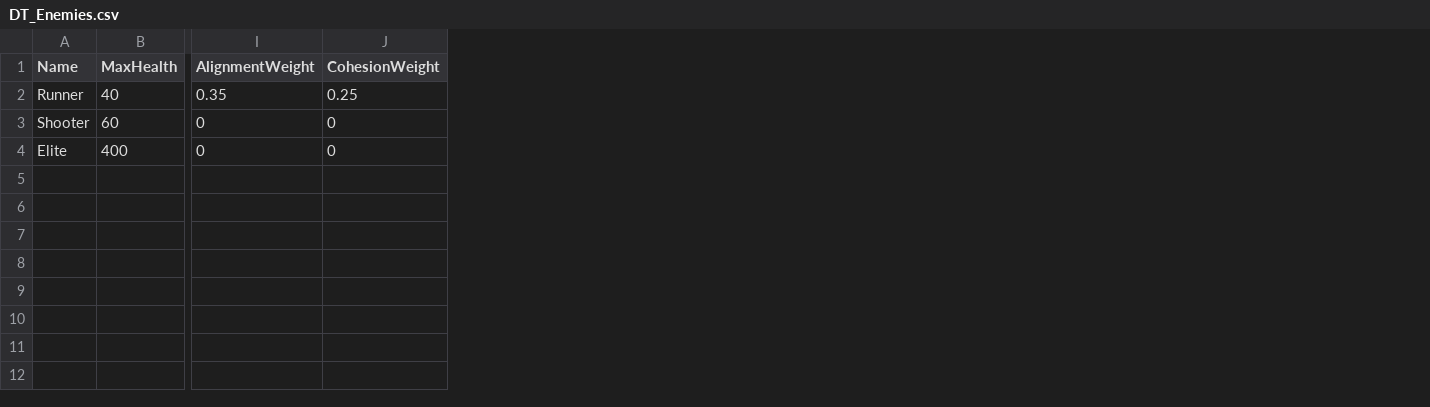
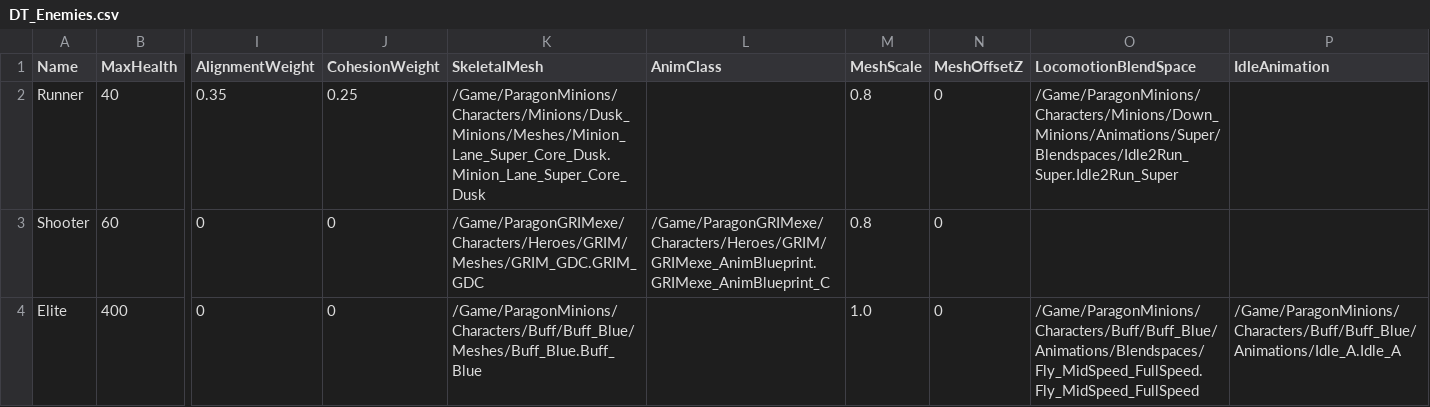
Before and after one commit to KwonYeongmin/Voxelcaster, a CSV file: Data/DT_Enemies.csv, drawn as a sheet; only a part is shown, gaps mark what is left out; the diff names each change by its address in the sheet, - before the commit and + after, or states it on an @@ line.

```diff
--- a/Data/DT_Enemies.csv
+++ b/Data/DT_Enemies.csv
+column K (SkeletalMesh), rows 2-4: /Game/ParagonMinions/Characters/Minions/Dusk_Minions/Meshes/Minion_Lane_Super_Core_Dusk.Minion_Lane_Super_Core_Dusk | /Game/ParagonGRIMexe/Characters/Heroes/GRIM/Meshes/GRIM_GDC.GRIM_GDC | /Game/ParagonMinions/Characters/Buff/Buff_Blue/Meshes/Buff_Blue.Buff_Blue
+column L (AnimClass), row 3: /Game/ParagonGRIMexe/Characters/Heroes/GRIM/GRIMexe_AnimBlueprint.GRIMexe_AnimBlueprint_C
+column M (MeshScale), rows 2-4: 0.8 | 0.8 | 1.0
+column N (MeshOffsetZ), rows 2-4: all 0
+column O (LocomotionBlendSpace), rows 2-4: /Game/ParagonMinions/Characters/Minions/Down_Minions/Animations/Super/Blendspaces/Idle2Run_Super.Idle2Run_Super |  | /Game/ParagonMinions/Characters/Buff/Buff_Blue/Animations/Blendspaces/Fly_MidSpeed_FullSpeed.Fly_MidSpeed_FullSpeed
+column P (IdleAnimation), row 4: /Game/ParagonMinions/Characters/Buff/Buff_Blue/Animations/Idle_A.Idle_A
```
Also changed, not shown: Data/DT_UIText_Eng.csv, Data/DT_UIText_Kor.csv, 45 other files.
